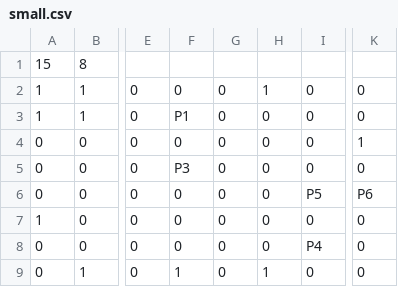
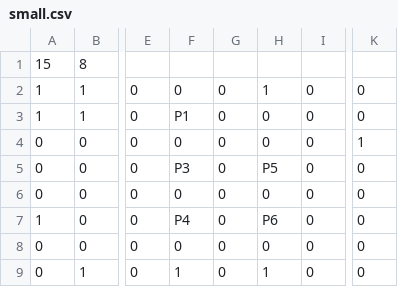
Before and after one commit to nafey/Dastan, a CSV file: res/maps/small.csv, drawn as a sheet; only a part is shown, gaps mark what is left out; the diff names each change by its address in the sheet, - before the commit and + after, or states it on an @@ line.

```diff
--- a/res/maps/small.csv
+++ b/res/maps/small.csv
-H5: 0
+H5: P5
-I6: P5
+I6: 0
-K6: P6
+K6: 0
-F7: 0
+F7: P4
-H7: 0
+H7: P6
-I8: P4
+I8: 0
```
Also changed, not shown: 6 other files.
